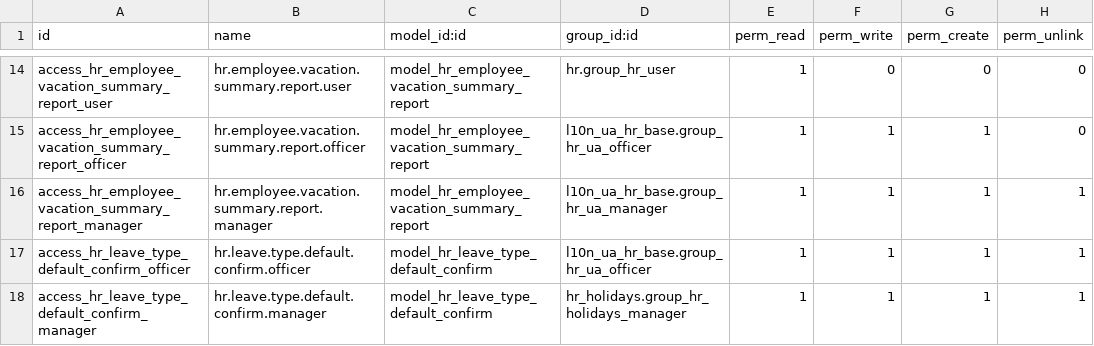
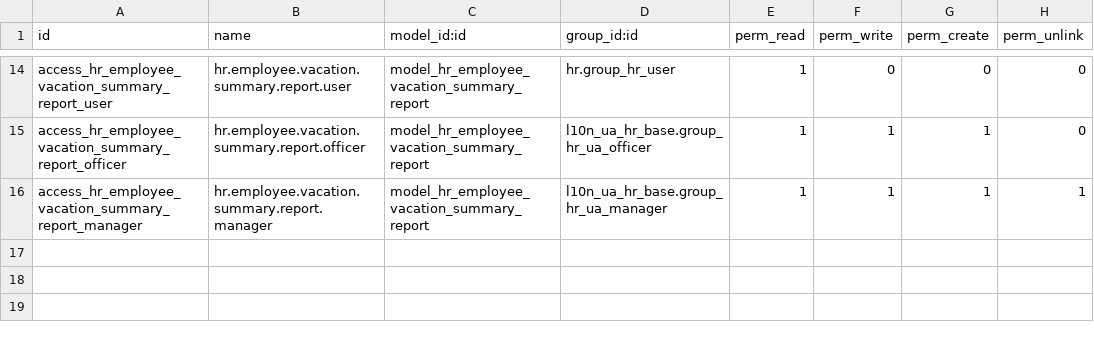
Before and after one commit to ForcePushAndPray/l10n_ua, a CSV file: l10n_ua_hr_holidays/security/ir.model.access.csv, drawn as a sheet; only a part is shown, gaps mark what is left out; the diff names each change by its address in the sheet, - before the commit and + after, or states it on an @@ line.

```diff
--- a/l10n_ua_hr_holidays/security/ir.model.access.csv
+++ b/l10n_ua_hr_holidays/security/ir.model.access.csv
-row 17: access_hr_leave_type_default_confirm_officer | hr.leave.type.default.confirm.officer | model_hr_leave_type_default_confirm | l10n_ua_hr_base.group_hr_ua_officer | 1 | 1 | 1 | 1
-row 18: access_hr_leave_type_default_confirm_manager | hr.leave.type.default.confirm.manager | model_hr_leave_type_default_confirm | hr_holidays.group_hr_holidays_manager | 1 | 1 | 1 | 1
```
Also changed, not shown: 8 other files.
